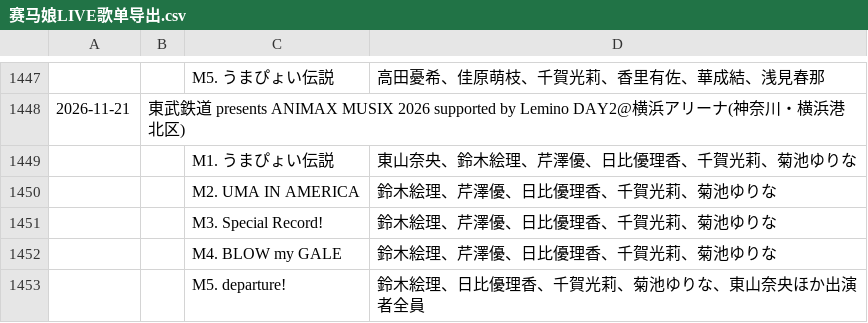
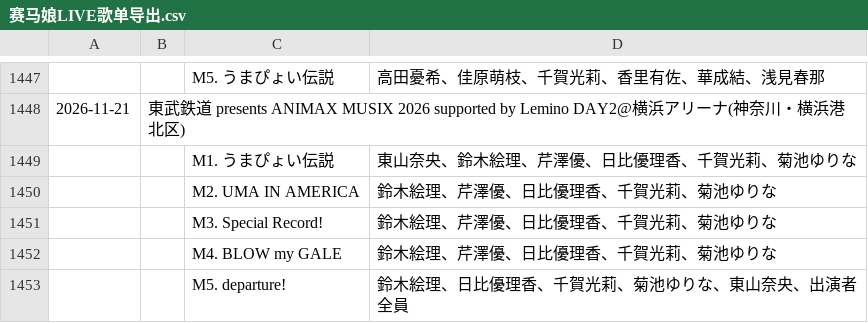
Before and after one commit to 516735955/uma-live-wiki, a CSV file: data/events/赛马娘LIVE歌单导出.csv, drawn as a sheet; only a part is shown, gaps mark what is left out.

```diff
--- a/data/events/赛马娘LIVE歌单导出.csv
+++ b/data/events/赛马娘LIVE歌单导出.csv
@@ -1452,2 +1452,2 @@
 ,,M4. BLOW my GALE,鈴木絵理、芹澤優、日比優理香、千賀光莉、菊池ゆりな
-,,M5. departure!,鈴木絵理、日比優理香、千賀光莉、菊池ゆりな、東山奈央ほか出演者全員
+,,M5. departure!,鈴木絵理、日比優理香、千賀光莉、菊池ゆりな、東山奈央、出演者全員
```
Also changed, not shown: 7 other files.
